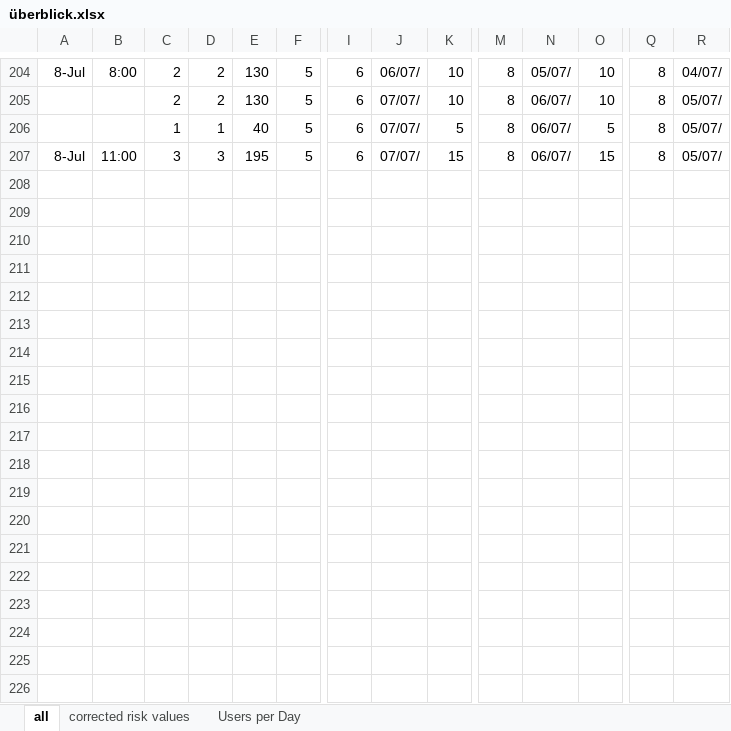
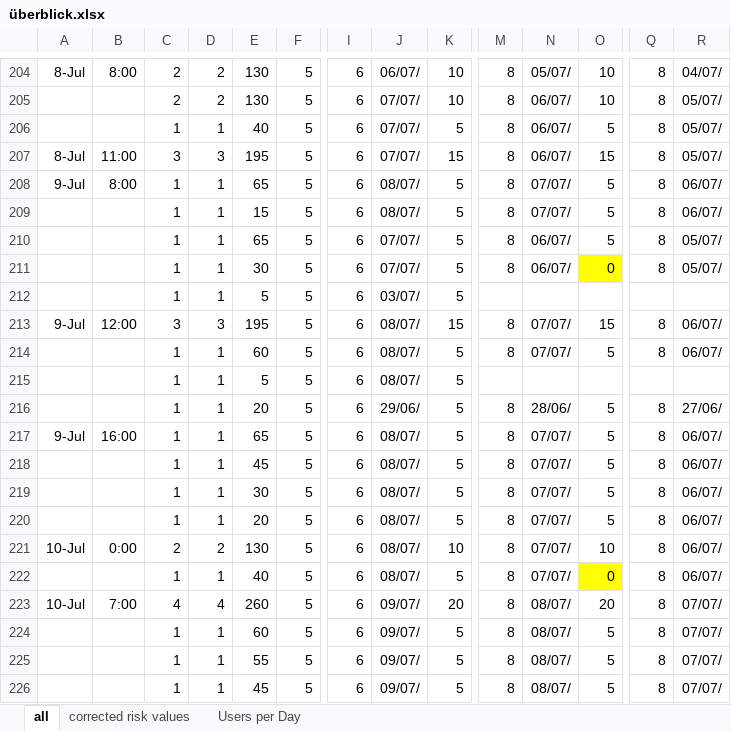
Before and after one commit to Tho-Mat/corona-stuff, an Excel workbook: überblick.xlsx, sheet all, drawn as a sheet; only a part is shown, gaps mark what is left out; values as stored, in another font and other column widths than the file's, no borders; conditional formats not drawn; rows hold the shown columns only; the diff covers the shown part only; the diff names each change by its address in the sheet, - before the commit and + after, or states it on an @@ line.

```diff
--- a/überblick.xlsx (sheet all)
+++ b/überblick.xlsx (sheet all)
+row 208: 9-Jul | 8:00 | 1 | 1 | 65 | 5 | 6 | 08/07/ | 5 | 8 | 07/07/ | 5 | 8 | 06/07/
+row 209:  |  | 1 | 1 | 15 | 5 | 6 | 08/07/ | 5 | 8 | 07/07/ | 5 | 8 | 06/07/
+row 210:  |  | 1 | 1 | 65 | 5 | 6 | 07/07/ | 5 | 8 | 06/07/ | 5 | 8 | 05/07/
+row 211:  |  | 1 | 1 | 30 | 5 | 6 | 07/07/ | 5 | 8 | 06/07/ | 0 | 8 | 05/07/
+row 212:  |  | 1 | 1 | 5 | 5 | 6 | 03/07/ | 5
+row 213: 9-Jul | 12:00 | 3 | 3 | 195 | 5 | 6 | 08/07/ | 15 | 8 | 07/07/ | 15 | 8 | 06/07/
+row 214:  |  | 1 | 1 | 60 | 5 | 6 | 08/07/ | 5 | 8 | 07/07/ | 5 | 8 | 06/07/
+row 215:  |  | 1 | 1 | 5 | 5 | 6 | 08/07/ | 5
+row 216:  |  | 1 | 1 | 20 | 5 | 6 | 29/06/ | 5 | 8 | 28/06/ | 5 | 8 | 27/06/
+row 217: 9-Jul | 16:00 | 1 | 1 | 65 | 5 | 6 | 08/07/ | 5 | 8 | 07/07/ | 5 | 8 | 06/07/
+row 218:  |  | 1 | 1 | 45 | 5 | 6 | 08/07/ | 5 | 8 | 07/07/ | 5 | 8 | 06/07/
+row 219:  |  | 1 | 1 | 30 | 5 | 6 | 08/07/ | 5 | 8 | 07/07/ | 5 | 8 | 06/07/
+row 220:  |  | 1 | 1 | 20 | 5 | 6 | 08/07/ | 5 | 8 | 07/07/ | 5 | 8 | 06/07/
+row 221: 10-Jul | 0:00 | 2 | 2 | 130 | 5 | 6 | 08/07/ | 10 | 8 | 07/07/ | 10 | 8 | 06/07/
+row 222:  |  | 1 | 1 | 40 | 5 | 6 | 08/07/ | 5 | 8 | 07/07/ | 0 | 8 | 06/07/
+row 223: 10-Jul | 7:00 | 4 | 4 | 260 | 5 | 6 | 09/07/ | 20 | 8 | 08/07/ | 20 | 8 | 07/07/
+row 224:  |  | 1 | 1 | 60 | 5 | 6 | 09/07/ | 5 | 8 | 08/07/ | 5 | 8 | 07/07/
+row 225:  |  | 1 | 1 | 55 | 5 | 6 | 09/07/ | 5 | 8 | 08/07/ | 5 | 8 | 07/07/
+row 226:  |  | 1 | 1 | 45 | 5 | 6 | 09/07/ | 5 | 8 | 08/07/ | 5 | 8 | 07/07/
```
Also changed, not shown: 9 added rows and 3 edited cells elsewhere in this sheet, sheet corrected risk values, sheet Users per Day, formulas that keep their value, charts or pictures.
